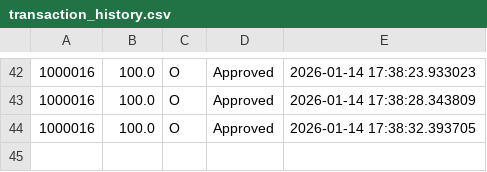
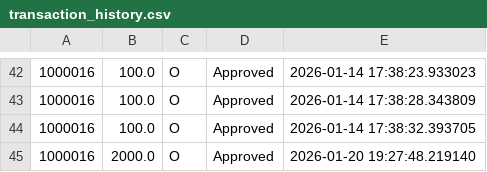
Before and after one commit to tahah02/transaction-detector, a CSV file: transaction_history.csv, drawn as a sheet; only a part is shown, gaps mark what is left out.

```diff
--- a/transaction_history.csv
+++ b/transaction_history.csv
@@ -44 +44,2 @@
 1000016,100.0,O,Approved,2026-01-14 17:38:32.393705
+1000016,2000.0,O,Approved,2026-01-20 19:27:48.219140
```
Also changed, not shown: data/transaction_history.csv, 8 other files.
